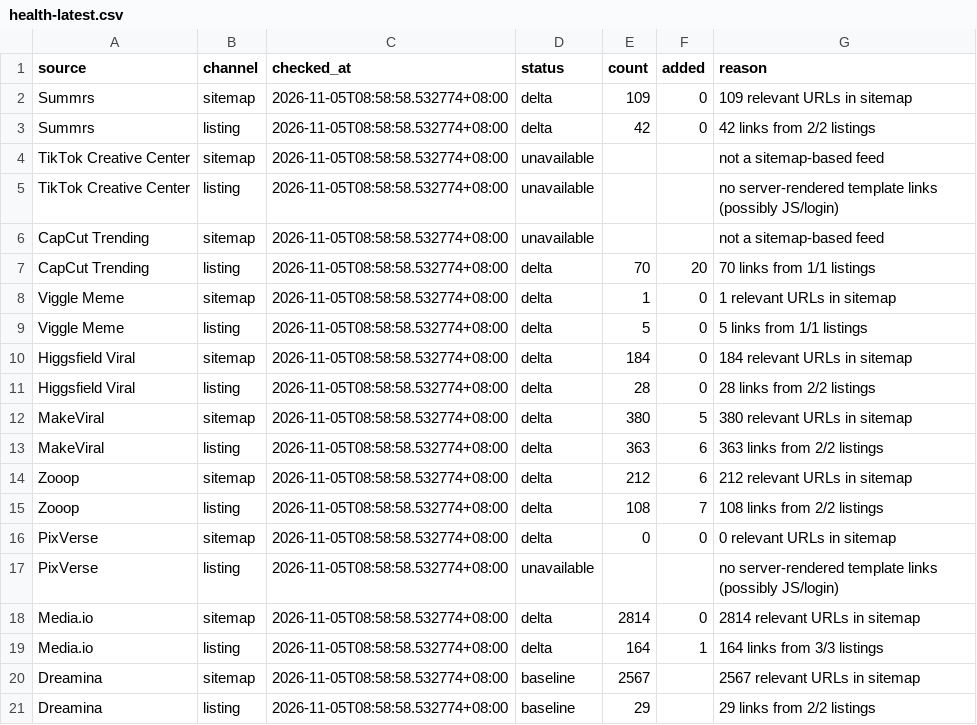
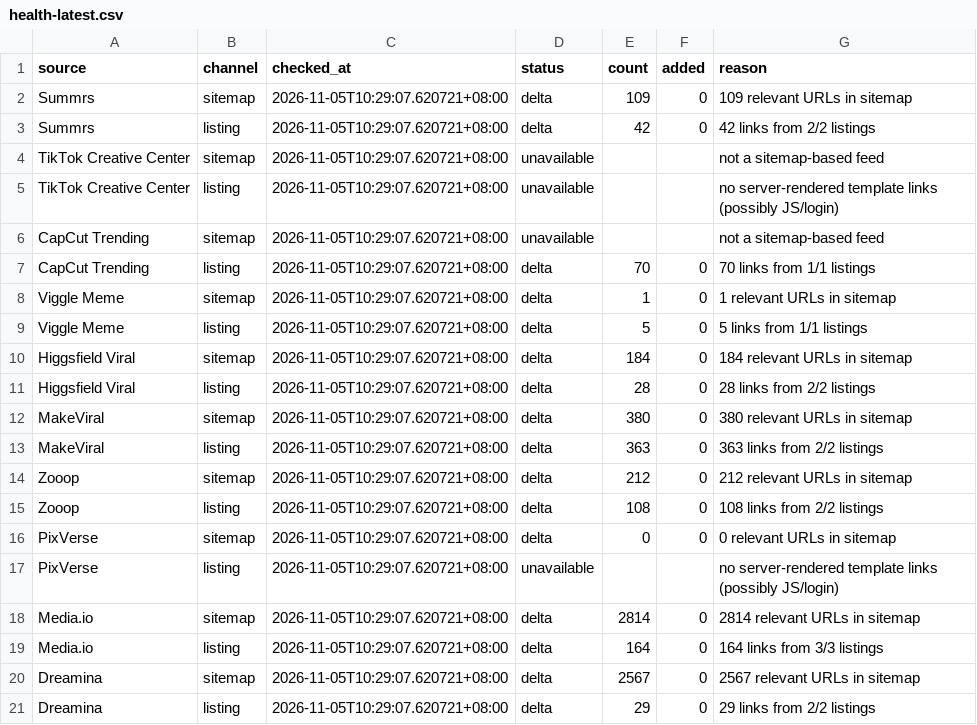
Before and after one commit to yestar2023-alt/trendradar, a CSV file: ai-video-radar/reports/health-latest.csv, drawn as a sheet.

```diff
--- a/ai-video-radar/reports/health-latest.csv
+++ b/ai-video-radar/reports/health-latest.csv
@@ -1,21 +1,21 @@
 source,channel,checked_at,status,count,added,reason
-Summrs,sitemap,2026-11-05T08:58:58.532774+08:00,delta,109,0,109 relevant URLs in sitemap
-Summrs,listing,2026-11-05T08:58:58.532774+08:00,delta,42,0,42 links from 2/2 listings
-TikTok Creative Center,sitemap,2026-11-05T08:58:58.532774+08:00,unavailable,,,not a sitemap-based feed
-TikTok Creative Center,listing,2026-11-05T08:58:58.532774+08:00,unavailable,,,no server-rendered template links (possibly JS/login)
-CapCut Trending,sitemap,2026-11-05T08:58:58.532774+08:00,unavailable,,,not a sitemap-based feed
-CapCut Trending,listing,2026-11-05T08:58:58.532774+08:00,delta,70,20,70 links from 1/1 listings
-Viggle Meme,sitemap,2026-11-05T08:58:58.532774+08:00,delta,1,0,1 relevant URLs in sitemap
-Viggle Meme,listing,2026-11-05T08:58:58.532774+08:00,delta,5,0,5 links from 1/1 listings
-Higgsfield Viral,sitemap,2026-11-05T08:58:58.532774+08:00,delta,184,0,184 relevant URLs in sitemap
-Higgsfield Viral,listing,2026-11-05T08:58:58.532774+08:00,delta,28,0,28 links from 2/2 listings
-MakeViral,sitemap,2026-11-05T08:58:58.532774+08:00,delta,380,5,380 relevant URLs in sitemap
-MakeViral,listing,2026-11-05T08:58:58.532774+08:00,delta,363,6,363 links from 2/2 listings
-Zooop,sitemap,2026-11-05T08:58:58.532774+08:00,delta,212,6,212 relevant URLs in sitemap
-Zooop,listing,2026-11-05T08:58:58.532774+08:00,delta,108,7,108 links from 2/2 listings
-PixVerse,sitemap,2026-11-05T08:58:58.532774+08:00,delta,0,0,0 relevant URLs in sitemap
-PixVerse,listing,2026-11-05T08:58:58.532774+08:00,unavailable,,,no server-rendered template links (possibly JS/login)
-Media.io,sitemap,2026-11-05T08:58:58.532774+08:00,delta,2814,0,2814 relevant URLs in sitemap
-Media.io,listing,2026-11-05T08:58:58.532774+08:00,delta,164,1,164 links from 3/3 listings
-Dreamina,sitemap,2026-11-05T08:58:58.532774+08:00,baseline,2567,,2567 relevant URLs in sitemap
-Dreamina,listing,2026-11-05T08:58:58.532774+08:00,baseline,29,,29 links from 2/2 listings
+Summrs,sitemap,2026-11-05T10:29:07.620721+08:00,delta,109,0,109 relevant URLs in sitemap
+Summrs,listing,2026-11-05T10:29:07.620721+08:00,delta,42,0,42 links from 2/2 listings
+TikTok Creative Center,sitemap,2026-11-05T10:29:07.620721+08:00,unavailable,,,not a sitemap-based feed
+TikTok Creative Center,listing,2026-11-05T10:29:07.620721+08:00,unavailable,,,no server-rendered template links (possibly JS/login)
+CapCut Trending,sitemap,2026-11-05T10:29:07.620721+08:00,unavailable,,,not a sitemap-based feed
+CapCut Trending,listing,2026-11-05T10:29:07.620721+08:00,delta,70,0,70 links from 1/1 listings
+Viggle Meme,sitemap,2026-11-05T10:29:07.620721+08:00,delta,1,0,1 relevant URLs in sitemap
+Viggle Meme,listing,2026-11-05T10:29:07.620721+08:00,delta,5,0,5 links from 1/1 listings
+Higgsfield Viral,sitemap,2026-11-05T10:29:07.620721+08:00,delta,184,0,184 relevant URLs in sitemap
+Higgsfield Viral,listing,2026-11-05T10:29:07.620721+08:00,delta,28,0,28 links from 2/2 listings
+MakeViral,sitemap,2026-11-05T10:29:07.620721+08:00,delta,380,0,380 relevant URLs in sitemap
+MakeViral,listing,2026-11-05T10:29:07.620721+08:00,delta,363,0,363 links from 2/2 listings
+Zooop,sitemap,2026-11-05T10:29:07.620721+08:00,delta,212,0,212 relevant URLs in sitemap
+Zooop,listing,2026-11-05T10:29:07.620721+08:00,delta,108,0,108 links from 2/2 listings
+PixVerse,sitemap,2026-11-05T10:29:07.620721+08:00,delta,0,0,0 relevant URLs in sitemap
+PixVerse,listing,2026-11-05T10:29:07.620721+08:00,unavailable,,,no server-rendered template links (possibly JS/login)
+Media.io,sitemap,2026-11-05T10:29:07.620721+08:00,delta,2814,0,2814 relevant URLs in sitemap
+Media.io,listing,2026-11-05T10:29:07.620721+08:00,delta,164,0,164 links from 3/3 listings
+Dreamina,sitemap,2026-11-05T10:29:07.620721+08:00,delta,2567,0,2567 relevant URLs in sitemap
+Dreamina,listing,2026-11-05T10:29:07.620721+08:00,delta,29,0,29 links from 2/2 listings
```
Also changed, not shown: ai-video-radar/reports/2026-11-05.csv, 3 other files.
